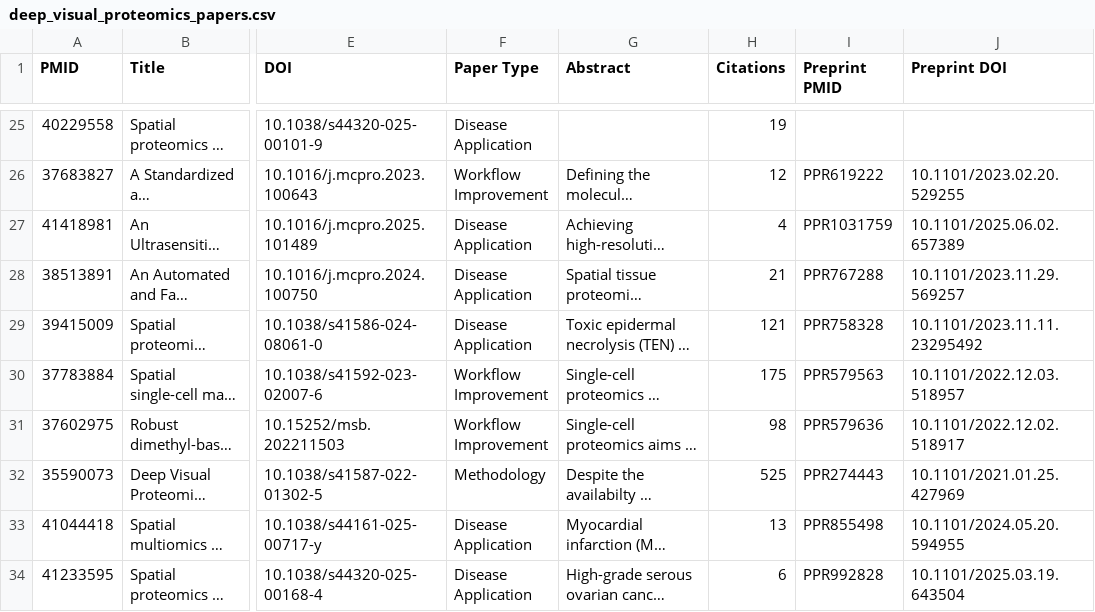
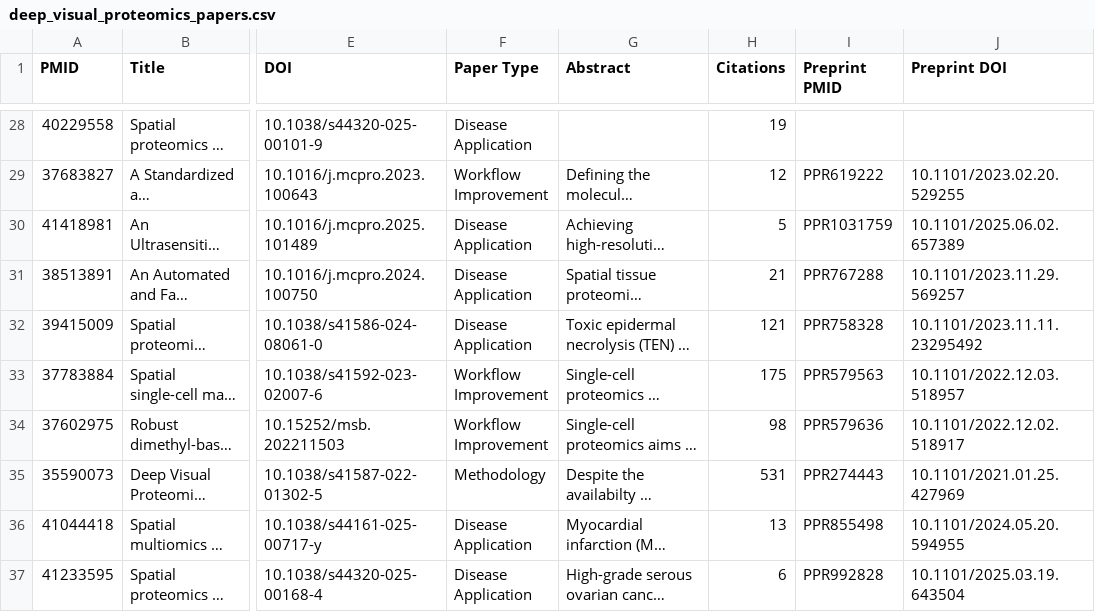
Before and after one commit to josenimo/DVP-dashboard, a CSV file: deep_visual_proteomics_papers.csv, drawn as a sheet; only a part is shown, gaps mark what is left out; long unchanged cells end in …; addresses are those after the commit; the diff covers the shown part only; the diff names each change by its address in the sheet, - before the commit and + after, or states it on an @@ line.

```diff
--- a/deep_visual_proteomics_papers.csv
+++ b/deep_visual_proteomics_papers.csv
-H30 (Citations): 4
+H30 (Citations): 5
-H35 (Citations): 525
+H35 (Citations): 531
```
Also changed, not shown: 4 added rows, 2 removed rows and 5 edited cells elsewhere in this file, dvp_bipartite_edges.csv, dvp_bipartite_nodes.csv, 11 other files.
